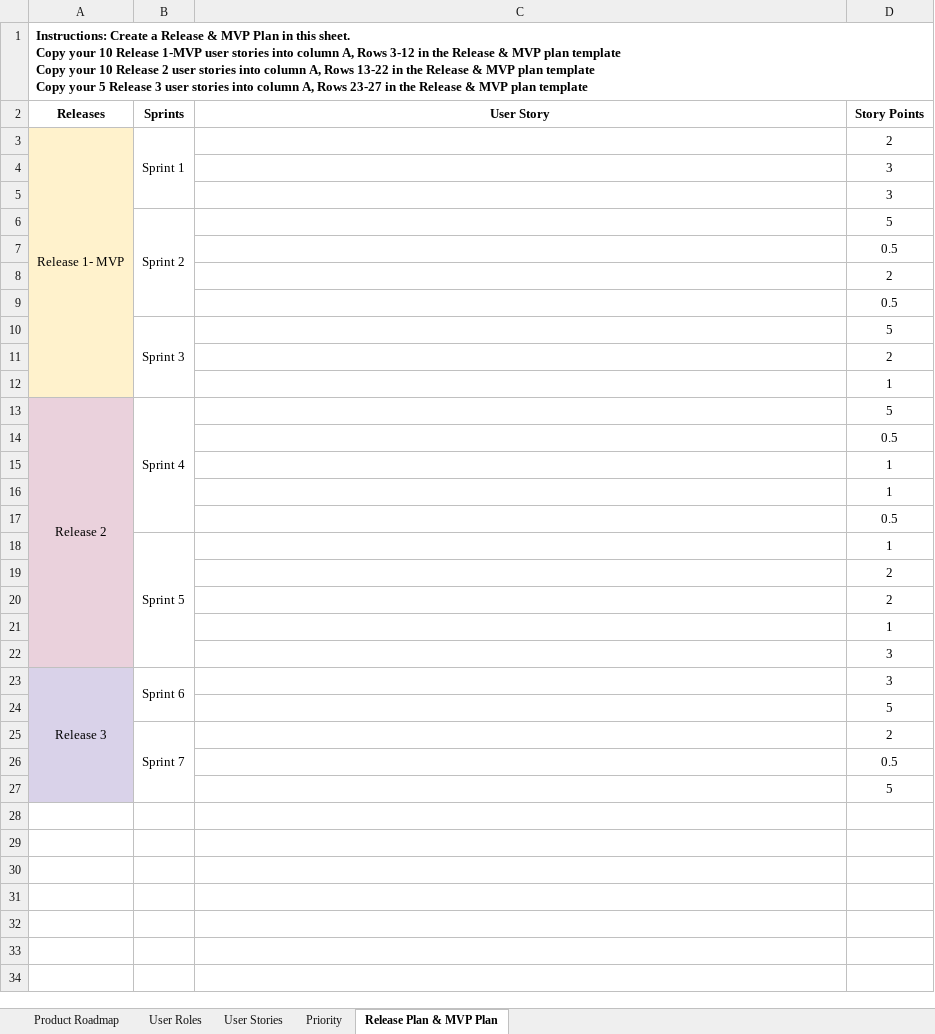
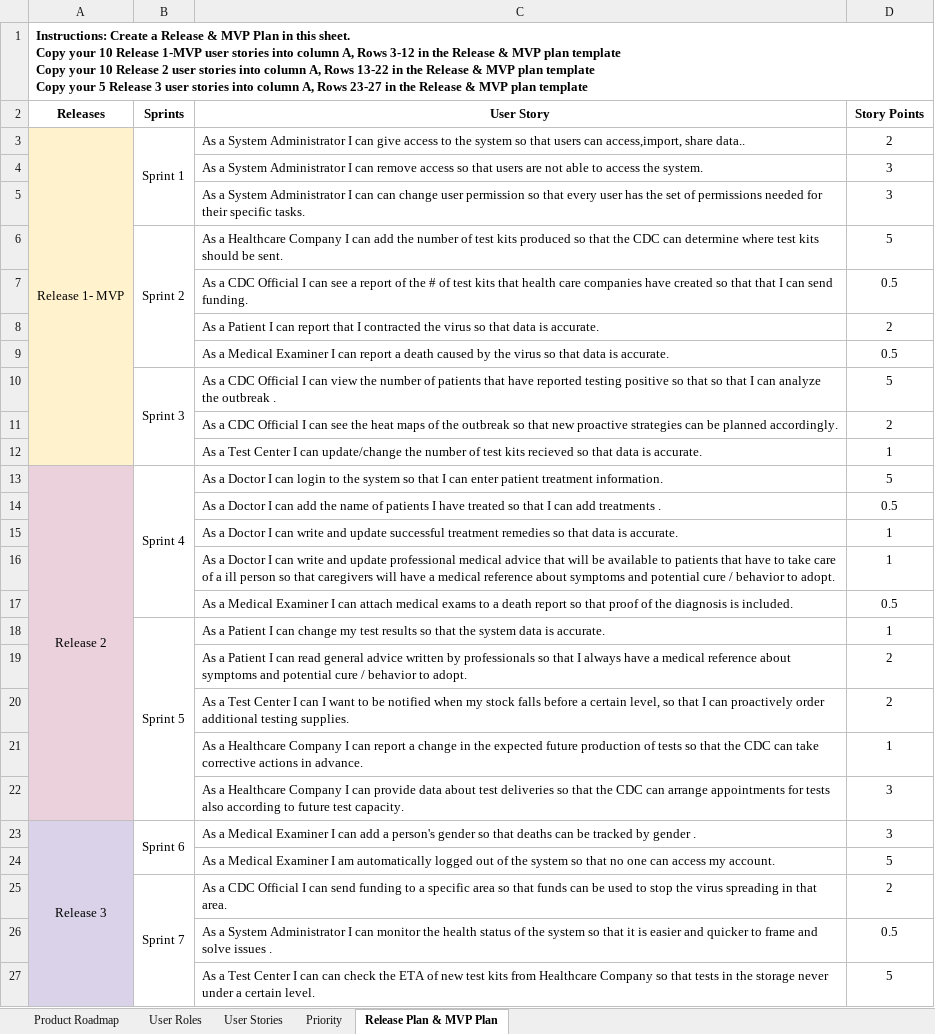
Before and after one commit to ltpitt/agile-software-developer-nanodegree, an Excel workbook: project-2/Virus Tracker - Minimum Viable Product Plan.xlsx, sheet Release Plan & MVP Plan, drawn as a sheet; values as stored, in another font and other column widths than the file's, no borders; charts and pictures not drawn; the diff names each change by its address in the sheet, - before the commit and + after, or states it on an @@ line.

```diff
--- a/project-2/Virus Tracker - Minimum Viable Product Plan.xlsx (sheet Release Plan & MVP Plan)
+++ b/project-2/Virus Tracker - Minimum Viable Product Plan.xlsx (sheet Release Plan & MVP Plan)
-C3 (User Story): (empty)
+C3 (User Story): As a System Administrator I can give access to the system so that users can access,import, share data..
-C4 (User Story): (empty)
+C4 (User Story): As a System Administrator I can remove access so that users are not able to access the system.
-C5 (User Story): (empty)
+C5 (User Story): As a System Administrator I can can change user permission so that every user has the set of permissions needed for their specific tasks.
-C6 (User Story): (empty)
+C6 (User Story): As a Healthcare Company I can add the number of test kits produced so that the CDC can determine where test kits should be sent.
-C7 (User Story): (empty)
+C7 (User Story): As a CDC Official I can see a report of the # of test kits that health care companies have created so that that I can send funding.
-C8 (User Story): (empty)
+C8 (User Story): As a Patient I can report that I contracted the virus so that data is accurate.
-C9 (User Story): (empty)
+C9 (User Story): As a Medical Examiner I can report a death caused by the virus so that data is accurate.
-C10 (User Story): (empty)
+C10 (User Story): As a CDC Official I can view the number of patients that have reported testing positive so that so that I can analyze the outbreak .
-C11 (User Story): (empty)
+C11 (User Story): As a CDC Official I can see the heat maps of the outbreak so that new proactive strategies can be planned accordingly.
-C12 (User Story): (empty)
+C12 (User Story): As a Test Center I can update/change the number of test kits recieved so that data is accurate.
-C13 (User Story): (empty)
+C13 (User Story): As a Doctor I can login to the system so that I can enter patient treatment information.
-C14 (User Story): (empty)
+C14 (User Story): As a Doctor I can add the name of patients I have treated so that I can add treatments .
-C15 (User Story): (empty)
+C15 (User Story): As a Doctor I can write and update successful treatment remedies so that data is accurate.
-C16 (User Story): (empty)
+C16 (User Story): As a Doctor I can write and update professional medical advice that will be available to patients that have to take care of a ill person so that caregivers will have a medical reference about symptoms and potential cure / behavior to adopt.
-C17 (User Story): (empty)
+C17 (User Story): As a Medical Examiner I can attach medical exams to a death report so that proof of the diagnosis is included.
-C18 (User Story): (empty)
+C18 (User Story): As a Patient I can change my test results so that the system data is accurate.
-C19 (User Story): (empty)
+C19 (User Story): As a Patient I can read general advice written by professionals so that I always have a medical reference about symptoms and potential cure / behavior to adopt.
-C20 (User Story): (empty)
+C20 (User Story): As a Test Center I can I want to be notified when my stock falls before a certain level, so that I can proactively order additional testing supplies.
-C21 (User Story): (empty)
+C21 (User Story): As a Healthcare Company I can report a change in the expected future production of tests so that the CDC can take corrective actions in advance.
-C22 (User Story): (empty)
+C22 (User Story): As a Healthcare Company I can provide data about test deliveries so that the CDC can arrange appointments for tests also according to future test capacity.
-C23 (User Story): (empty)
+C23 (User Story): As a Medical Examiner I can add a person's gender so that deaths can be tracked by gender .
-C24 (User Story): (empty)
+C24 (User Story): As a Medical Examiner I am automatically logged out of the system so that no one can access my account.
-C25 (User Story): (empty)
+C25 (User Story): As a CDC Official I can send funding to a specific area so that funds can be used to stop the virus spreading in that area.
-C26 (User Story): (empty)
+C26 (User Story): As a System Administrator I can monitor the health status of the system so that it is easier and quicker to frame and solve issues .
-C27 (User Story): (empty)
+C27 (User Story): As a Test Center I can can check the ETA of new test kits from Healthcare Company so that tests in the storage never under a certain level.
```
Also changed, not shown: sheet Priority, sheet User Stories, sheet Product Roadmap, hidden cells.
